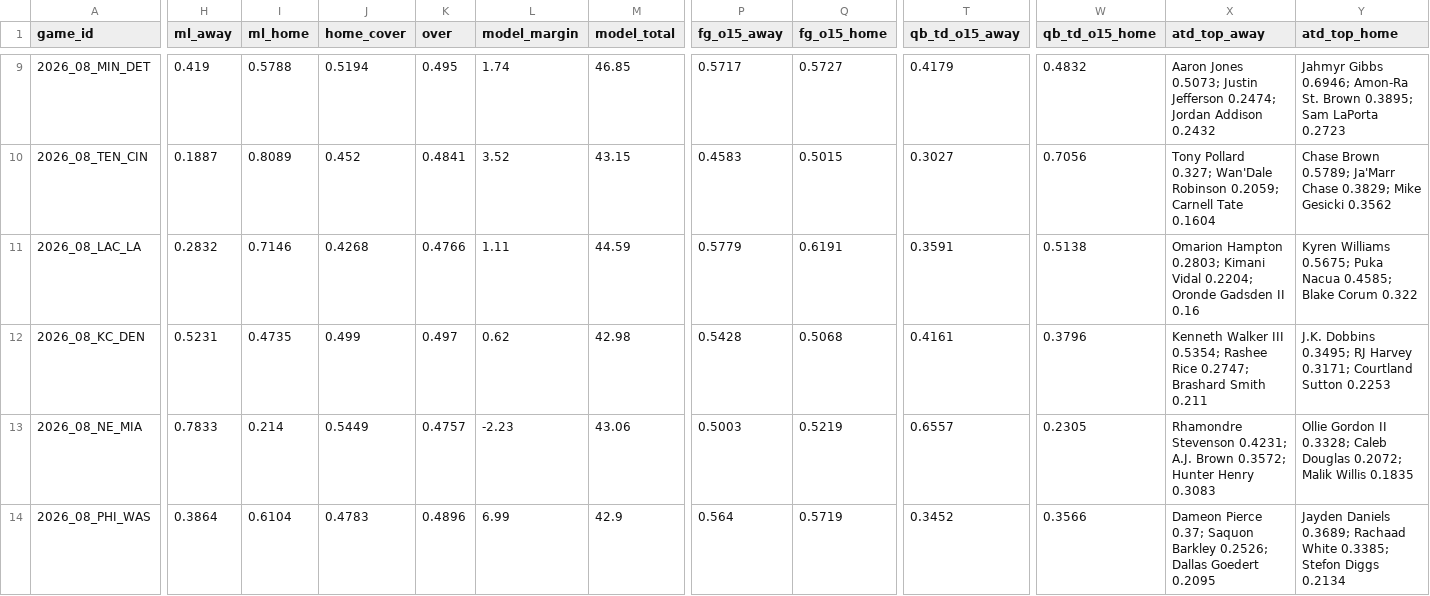
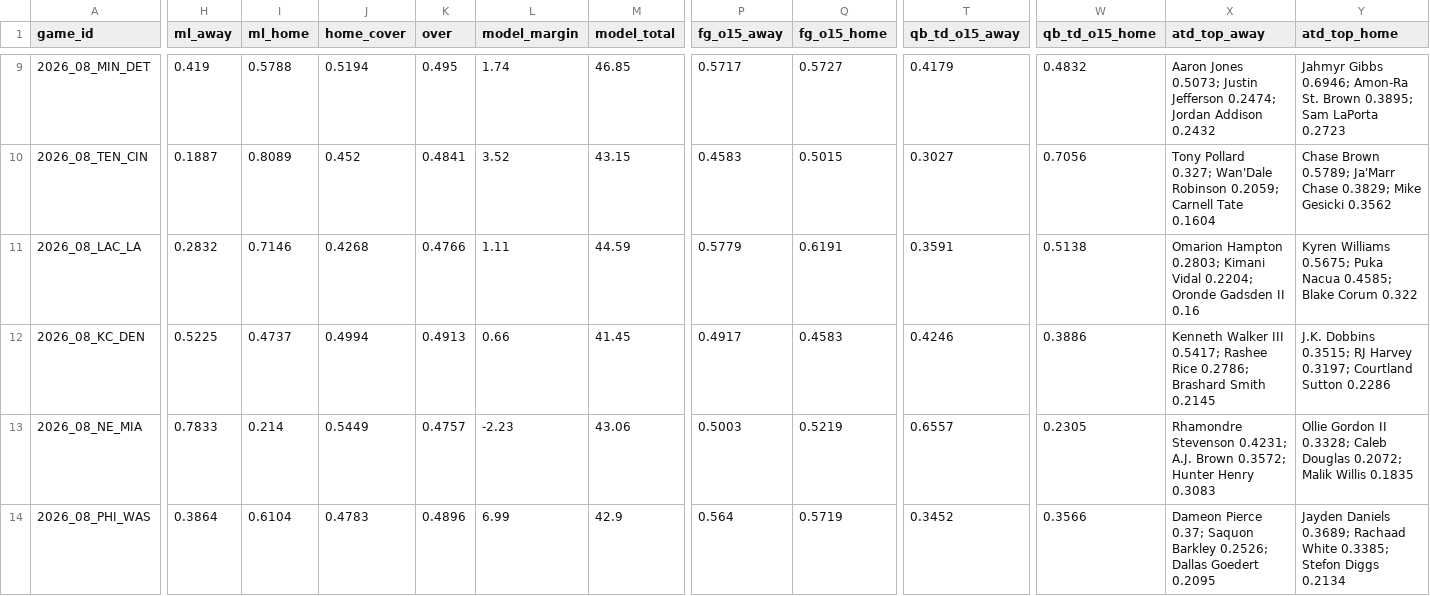
Before and after one commit to Moneyg604/nhl-early-goal, a CSV file: docs/nfl/weeks/2026-w08.csv, drawn as a sheet; only a part is shown, gaps mark what is left out; the diff names each change by its address in the sheet, - before the commit and + after, or states it on an @@ line.

```diff
--- a/docs/nfl/weeks/2026-w08.csv
+++ b/docs/nfl/weeks/2026-w08.csv
-H12 (ml_away): 0.5231
+H12 (ml_away): 0.5225
-I12 (ml_home): 0.4735
+I12 (ml_home): 0.4737
-J12 (home_cover): 0.499
+J12 (home_cover): 0.4994
-K12 (over): 0.497
+K12 (over): 0.4913
-L12 (model_margin): 0.62
+L12 (model_margin): 0.66
-M12 (model_total): 42.98
+M12 (model_total): 41.45
-P12 (fg_o15_away): 0.5428
+P12 (fg_o15_away): 0.4917
-Q12 (fg_o15_home): 0.5068
+Q12 (fg_o15_home): 0.4583
-T12 (qb_td_o15_away): 0.4161
+T12 (qb_td_o15_away): 0.4246
-W12 (qb_td_o15_home): 0.3796
+W12 (qb_td_o15_home): 0.3886
-X12 (atd_top_away): …Walker III 0.5354; Rashee Rice 0.2747; Brashard Smith 0.211
+X12 (atd_top_away): …Walker III 0.5417; Rashee Rice 0.2786; Brashard Smith 0.2145
-Y12 (atd_top_home): J.K. Dobbins 0.3495; RJ Harvey 0.3171; Courtland Sutton 0.2253
+Y12 (atd_top_home): J.K. Dobbins 0.3515; RJ Harvey 0.3197; Courtland Sutton 0.2286
```
Also changed, not shown: 11 other files.
